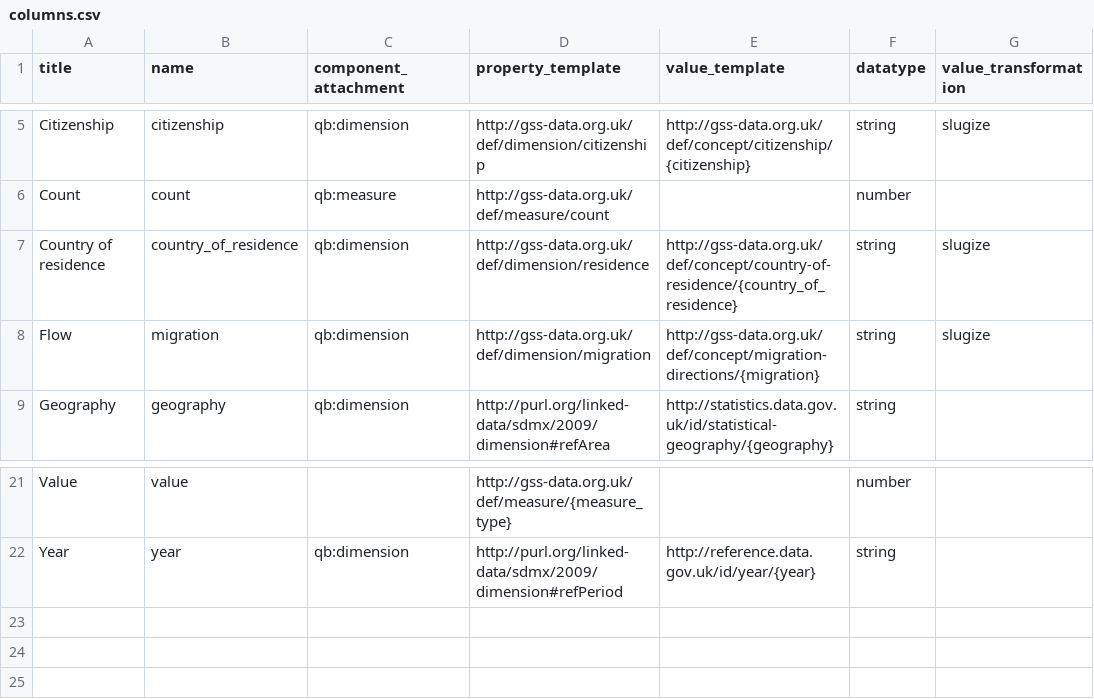
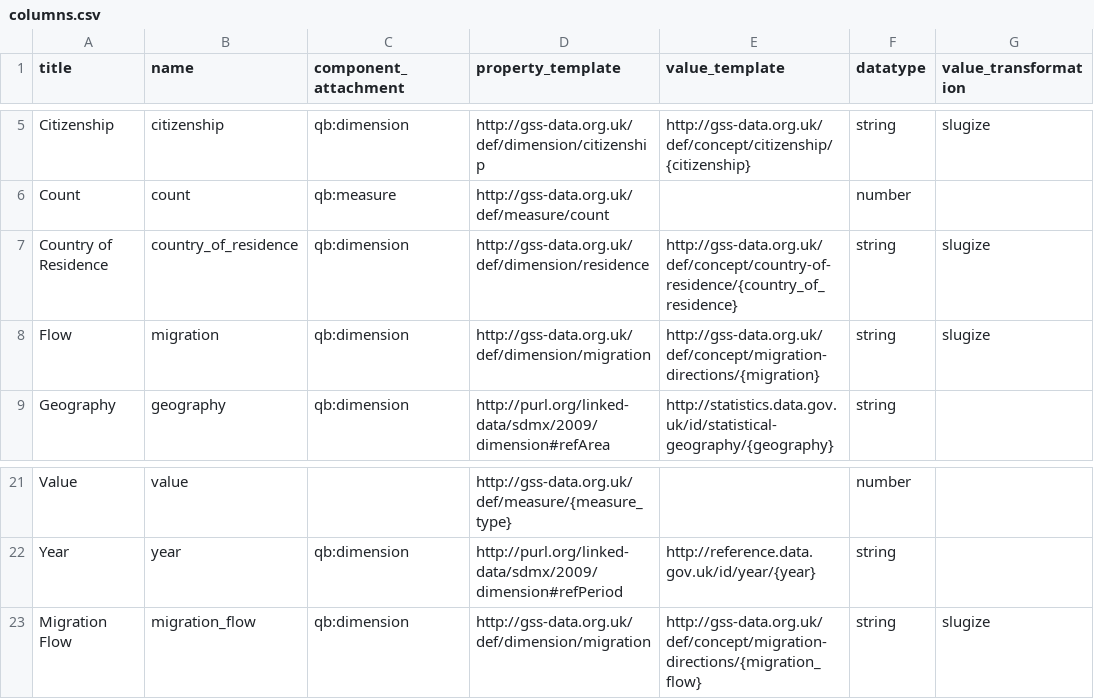
Before and after one commit to GSS-Cogs/ref_migration, a CSV file: columns.csv, drawn as a sheet; only a part is shown, gaps mark what is left out.

Commit message:
update columns with case change and add migration flow

```diff
--- a/columns.csv
+++ b/columns.csv
@@ -6,3 +6,3 @@ Citizenship,citizenship,qb:dimension,http://gss-data.org.uk/def/dimension/citize
 Count,count,qb:measure,http://gss-data.org.uk/def/measure/count,,number,
-Country of residence,country_of_residence,qb:dimension,http://gss-data.org.uk/def/dimension/residence,http://gss-data.org.uk/def/concept/country-of-residence/{country_of_residence},string,slugize
+Country of Residence,country_of_residence,qb:dimension,http://gss-data.org.uk/def/dimension/residence,http://gss-data.org.uk/def/concept/country-of-residence/{country_of_residence},string,slugize
 Flow,migration,qb:dimension,http://gss-data.org.uk/def/dimension/migration,http://gss-data.org.uk/def/concept/migration-directions/{migration},string,slugize
@@ -22 +22,2 @@ Value,value,,http://gss-data.org.uk/def/measure/{measure_type},,number,
 Year,year,qb:dimension,http://purl.org/linked-data/sdmx/2009/dimension#refPeriod,http://reference.data.gov.uk/id/year/{year},string,
+Migration Flow,migration_flow,qb:dimension,http://gss-data.org.uk/def/dimension/migration,http://gss-data.org.uk/def/concept/migration-directions/{migration_flow},string,slugize
```
